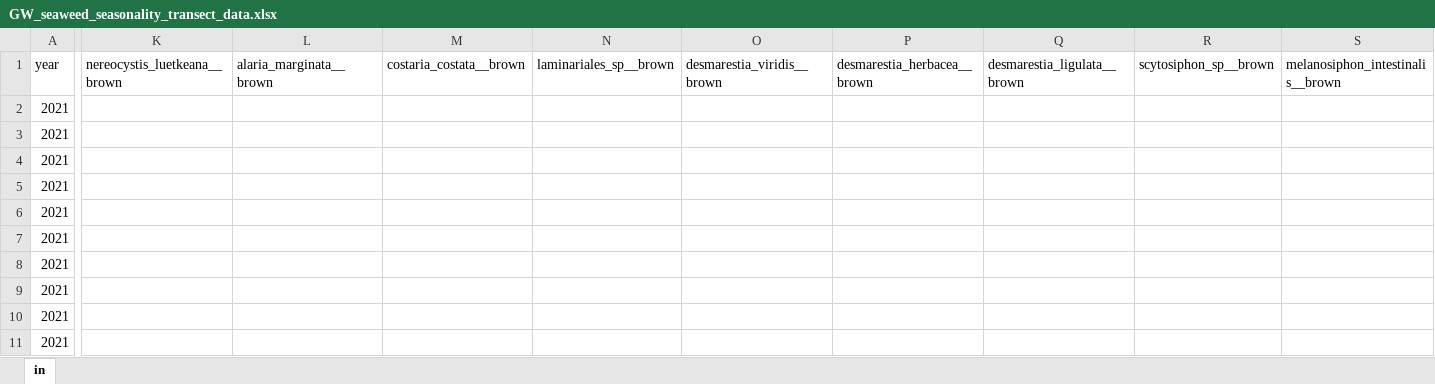
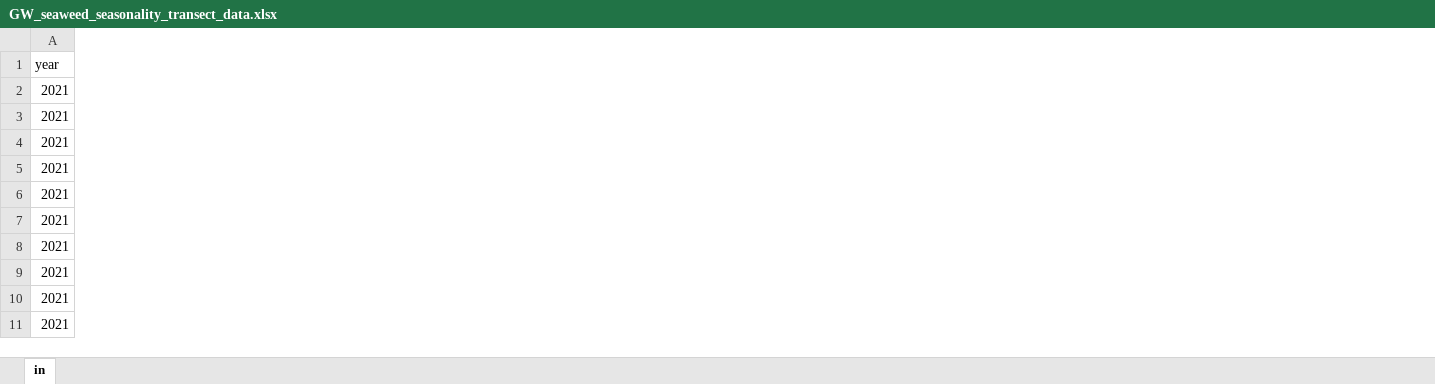
Before and after one commit to siobhanschenk/GW_seaweed_seasonality_transects, an Excel workbook: GW_seaweed_seasonality_transect_data.xlsx, sheet in, drawn as a sheet; only a part is shown, gaps mark what is left out; values as stored, in another font and other column widths than the file's, no borders; removed rows and columns are numbered as before the commit, all else as after; the diff covers the shown part only; the diff names each change by its address in the sheet, - before the commit and + after, or states it on an @@ line.

```diff
--- a/GW_seaweed_seasonality_transect_data.xlsx (sheet in)
+++ b/GW_seaweed_seasonality_transect_data.xlsx (sheet in)
@@ column K (nereocystis_luetkeana__brown) hidden, empty @@
@@ column L (alaria_marginata__brown) hidden, empty @@
@@ column M (costaria_costata__brown) hidden, empty @@
@@ column N (laminariales_sp__brown) hidden, empty @@
@@ column O (desmarestia_viridis__brown) hidden, empty @@
@@ column P (desmarestia_herbacea__brown) hidden, empty @@
@@ column Q (desmarestia_ligulata__brown) hidden, empty @@
@@ column R (scytosiphon_sp__brown) hidden, empty @@
@@ column S (melanosiphon_intestinalis__brown) hidden, empty @@
```
Also changed, not shown: 45 added rows, 1 added column, 15 removed columns and 3 edited cells elsewhere in this sheet, hidden cells, GW_seaweed_reproductive_timing.xlsx, 9 other files.
